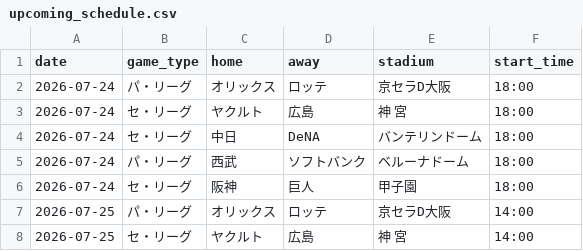
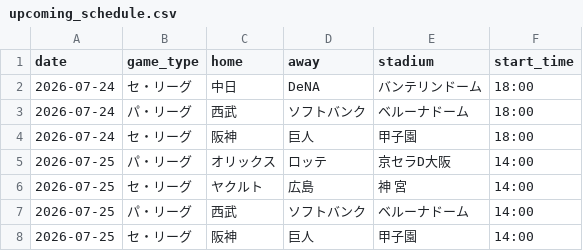
Before and after one commit to hrt2223/npb-elo, a CSV file: npb/2026/output/upcoming_schedule.csv, drawn as a sheet; only a part is shown; the shorter side is filled out with more unchanged rows; the diff names each change by its address in the sheet, - before the commit and + after, or states it on an @@ line.

```diff
--- a/npb/2026/output/upcoming_schedule.csv
+++ b/npb/2026/output/upcoming_schedule.csv
-row 2: 2026-07-24 | パ・リーグ | オリックス | ロッテ | 京セラD大阪 | 18:00
-row 3: 2026-07-24 | セ・リーグ | ヤクルト | 広島 | 神 宮 | 18:00
```
Also changed, not shown: npb/2026/output/today_probabilities.csv, 1 other file.
